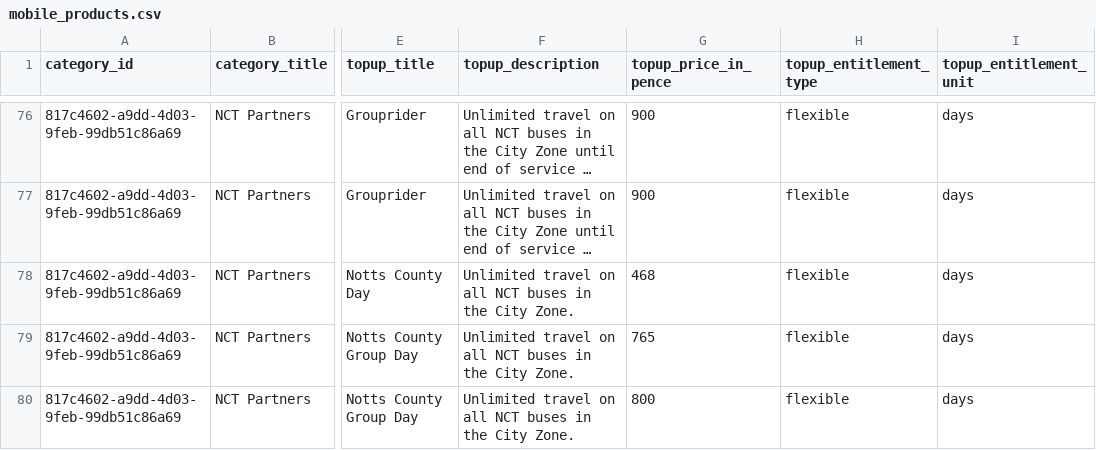
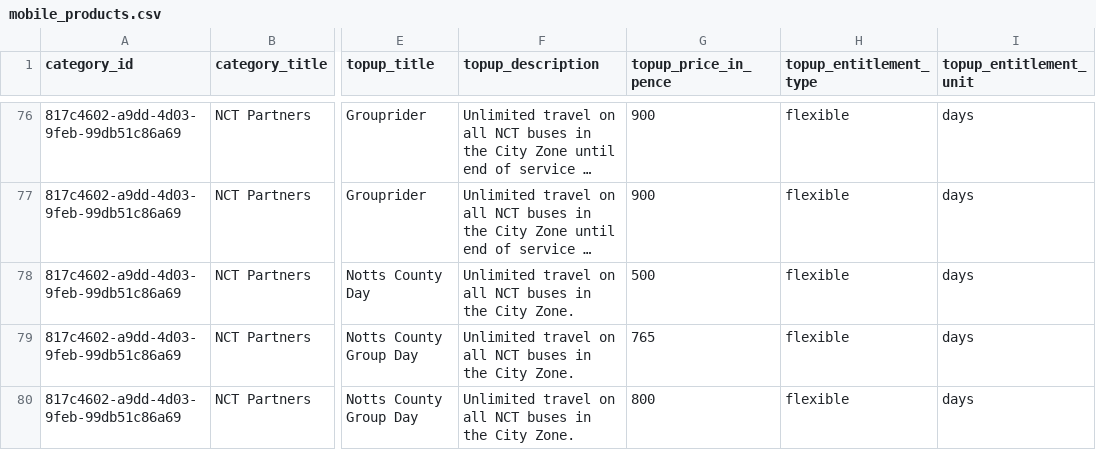
Before and after one commit to weronika-zielinska/Python-Bus-Ticket-Booking-System, a CSV file: mobile_products.csv, drawn as a sheet; only a part is shown, gaps mark what is left out; long unchanged cells end in …; the diff names each change by its address in the sheet, - before the commit and + after, or states it on an @@ line.

```diff
--- a/mobile_products.csv
+++ b/mobile_products.csv
-G78 (topup_price_in_pence): 468
+G78 (topup_price_in_pence): 500
```
Also changed, not shown: 1 other file.
